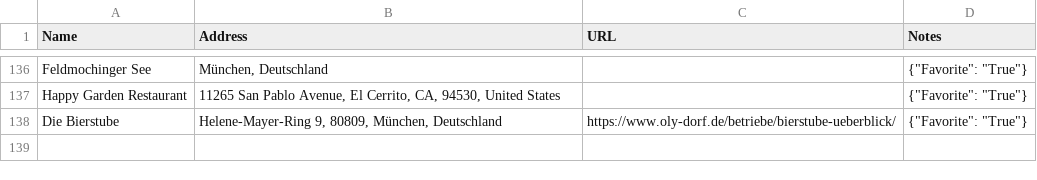
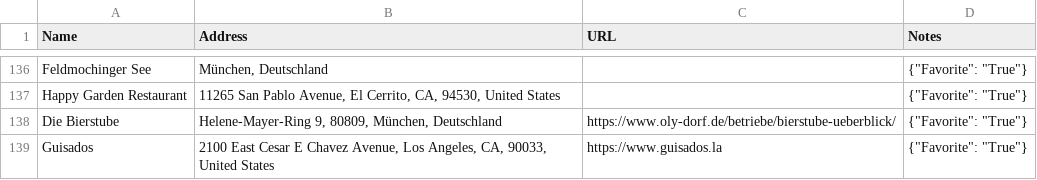
Before and after one commit to davidbailey/Notes, a CSV file: Places.csv, drawn as a sheet; only a part is shown, gaps mark what is left out.

Commit message:
Update Places.csv

```diff
--- a/Places.csv
+++ b/Places.csv
@@ -138 +138,2 @@ Happy Garden Restaurant,"11265 San Pablo Avenue, El Cerrito, CA, 94530, United S
 Die Bierstube,"Helene-Mayer-Ring 9, 80809, München, Deutschland",https://www.oly-dorf.de/betriebe/bierstube-ueberblick/,"{""Favorite"": ""True""}"
+Guisados,"2100 East Cesar E Chavez Avenue, Los Angeles, CA, 90033, United States",https://www.guisados.la,"{""Favorite"": ""True""}"
```
